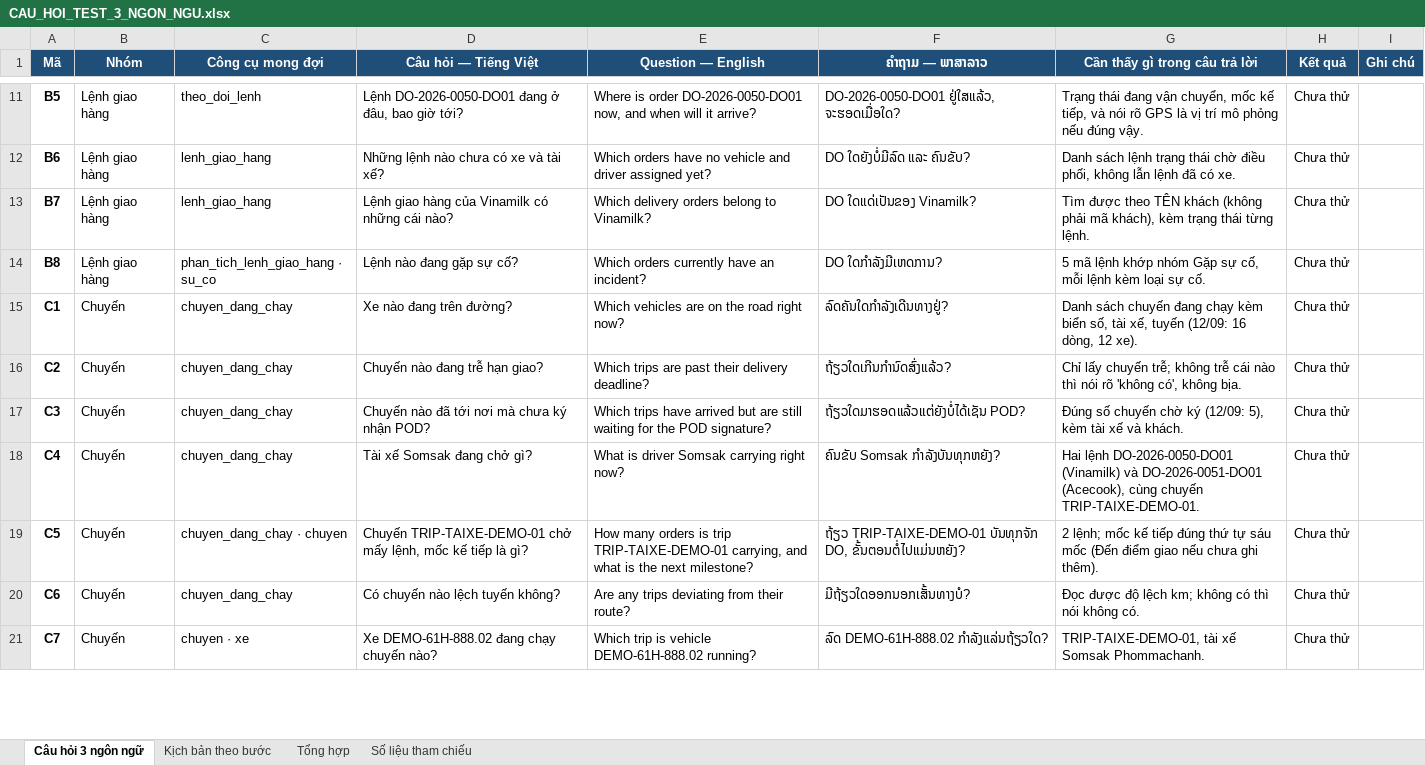
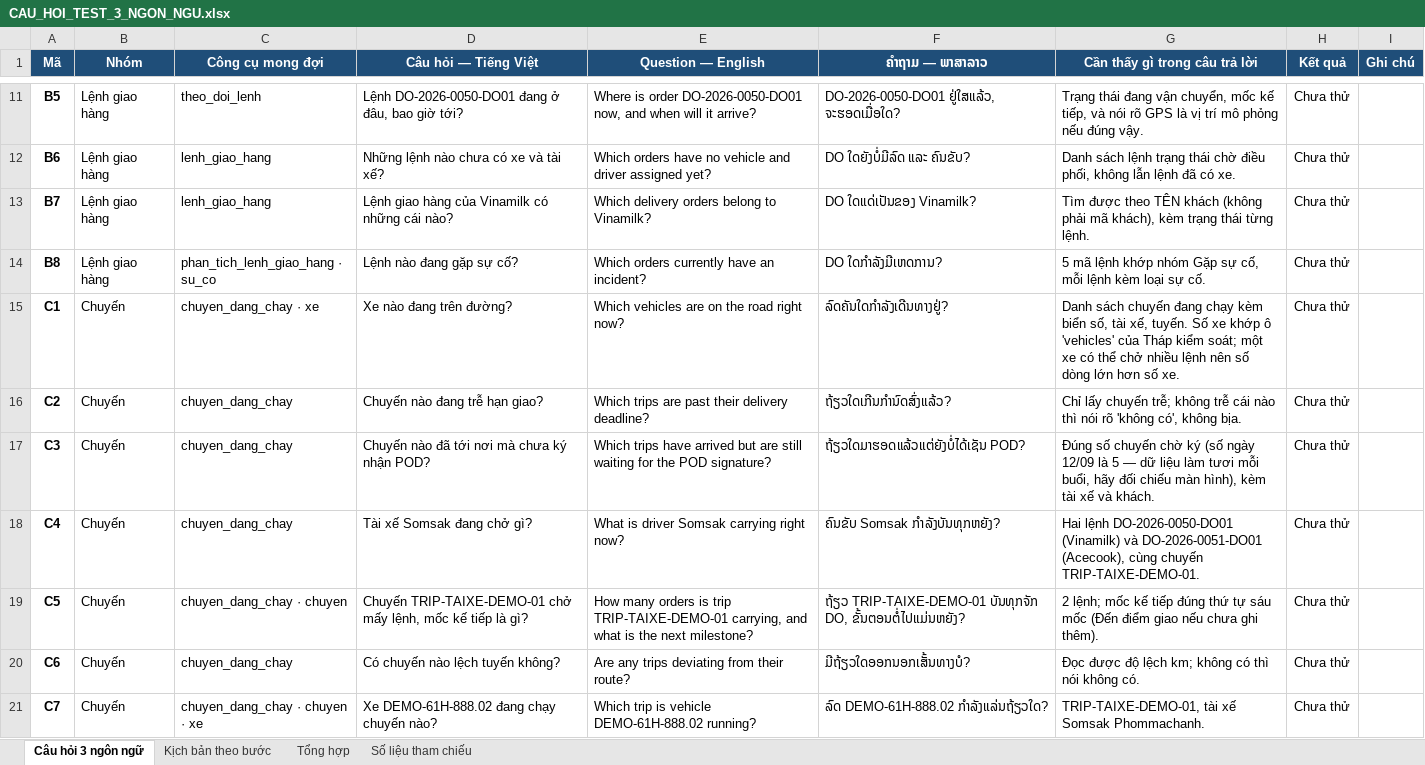
Before and after one commit to Hainguyen752004/GLS_EPL_LOGISTICS, an Excel workbook: docs/CAU_HOI_TEST_3_NGON_NGU.xlsx, sheet Câu hỏi 3 ngôn ngữ, drawn as a sheet; only a part is shown, gaps mark what is left out; values as stored, in another font and other column widths than the file's, no borders; the diff covers the shown part only; the diff names each change by its address in the sheet, - before the commit and + after, or states it on an @@ line.

```diff
--- a/docs/CAU_HOI_TEST_3_NGON_NGU.xlsx (sheet Câu hỏi 3 ngôn ngữ)
+++ b/docs/CAU_HOI_TEST_3_NGON_NGU.xlsx (sheet Câu hỏi 3 ngôn ngữ)
-C15 (Công cụ mong đợi): chuyen_dang_chay
+C15 (Công cụ mong đợi): chuyen_dang_chay · xe
-G15 (Cần thấy gì trong câu trả lời): …tài xế, tuyến (12/09: 16 dòng, 12 xe).
+G15 (Cần thấy gì trong câu trả lời): …tài xế, tuyến. Số xe khớp ô 'vehicles' của Tháp kiểm soát; một xe có thể chở nhiều lệnh nên số dòng lớn hơn số xe.
-G17 (Cần thấy gì trong câu trả lời): …chờ ký (12/09: 5), kèm tài…
+G17 (Cần thấy gì trong câu trả lời): …chờ ký (số ngày 12/09 là 5 — dữ liệu làm tươi mỗi buổi, hãy đối chiếu màn hình), kèm tài…
-C21 (Công cụ mong đợi): chuyen · xe
+C21 (Công cụ mong đợi): chuyen_dang_chay · chuyen · xe
```
Also changed, not shown: 22 edited cells elsewhere in this sheet, sheet Kịch bản theo bước, 15 other files.
